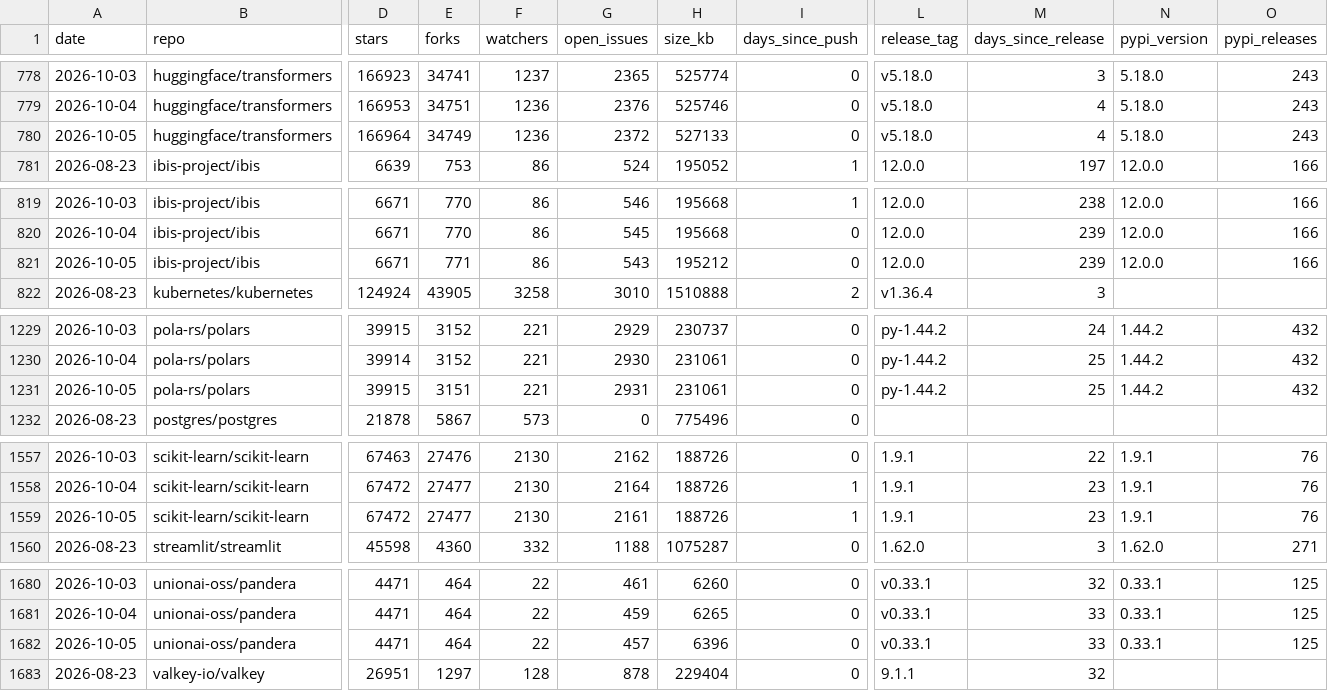
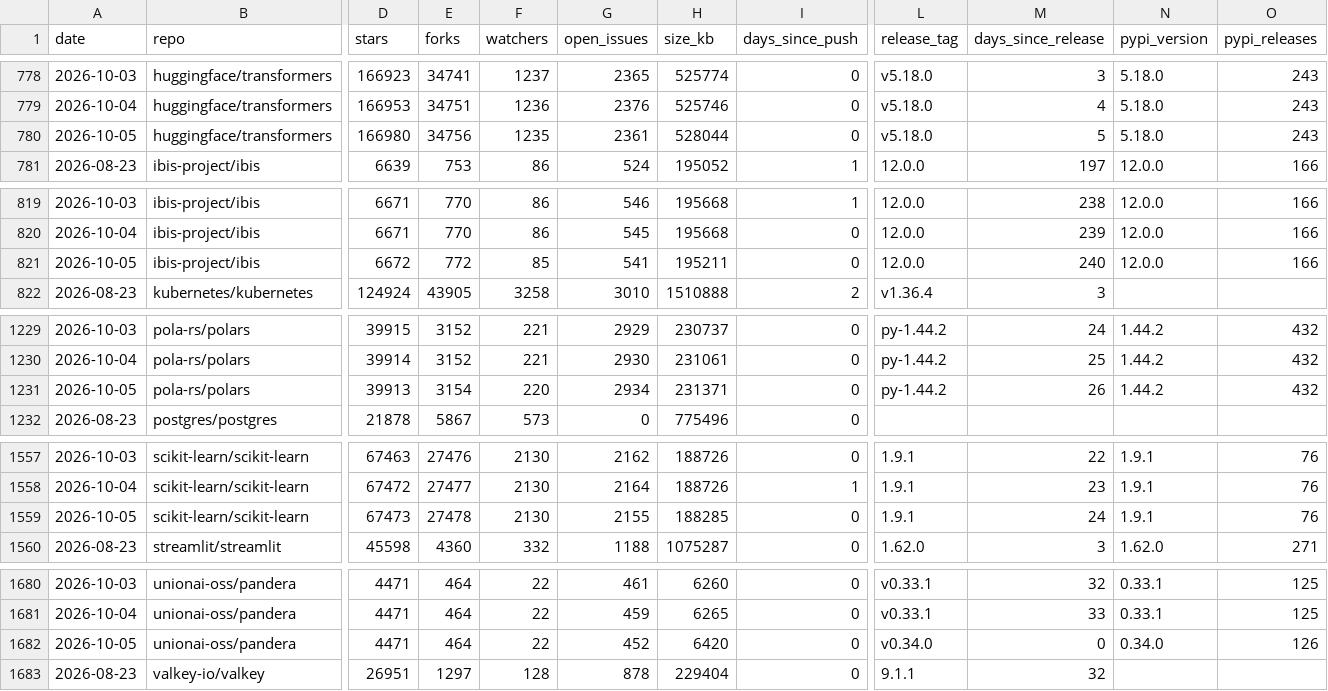
Before and after one commit to Amirzamani1l/oss-momentum, a CSV file: data/observations.csv, drawn as a sheet; only a part is shown, gaps mark what is left out; the diff covers the shown part only; the diff names each change by its address in the sheet, - before the commit and + after, or states it on an @@ line.

Commit message:
data: 2026-10-05 snapshot (42 projects, +305 stars, kubernetes leading) (#131)

```diff
--- a/data/observations.csv
+++ b/data/observations.csv
-D780 (stars): 166964
+D780 (stars): 166980
-E780 (forks): 34749
+E780 (forks): 34756
-F780 (watchers): 1236
+F780 (watchers): 1235
-G780 (open_issues): 2372
+G780 (open_issues): 2361
-H780 (size_kb): 527133
+H780 (size_kb): 528044
-M780 (days_since_release): 4
+M780 (days_since_release): 5
-D821 (stars): 6671
+D821 (stars): 6672
-E821 (forks): 771
+E821 (forks): 772
-F821 (watchers): 86
+F821 (watchers): 85
-G821 (open_issues): 543
+G821 (open_issues): 541
-H821 (size_kb): 195212
+H821 (size_kb): 195211
-M821 (days_since_release): 239
+M821 (days_since_release): 240
-D1231 (stars): 39915
+D1231 (stars): 39913
-E1231 (forks): 3151
+E1231 (forks): 3154
-F1231 (watchers): 221
+F1231 (watchers): 220
-G1231 (open_issues): 2931
+G1231 (open_issues): 2934
-H1231 (size_kb): 231061
+H1231 (size_kb): 231371
-M1231 (days_since_release): 25
+M1231 (days_since_release): 26
-D1559 (stars): 67472
+D1559 (stars): 67473
-E1559 (forks): 27477
+E1559 (forks): 27478
-G1559 (open_issues): 2161
+G1559 (open_issues): 2155
-H1559 (size_kb): 188726
+H1559 (size_kb): 188285
-I1559 (days_since_push): 1
+I1559 (days_since_push): 0
-M1559 (days_since_release): 23
+M1559 (days_since_release): 24
-G1682 (open_issues): 457
+G1682 (open_issues): 452
-H1682 (size_kb): 6396
+H1682 (size_kb): 6420
-L1682 (release_tag): v0.33.1
+L1682 (release_tag): v0.34.0
-M1682 (days_since_release): 33
+M1682 (days_since_release): 0
-N1682 (pypi_version): 0.33.1
+N1682 (pypi_version): 0.34.0
-O1682 (pypi_releases): 125
+O1682 (pypi_releases): 126
```
Also changed, not shown: 165 edited cells elsewhere in this file, 39 other files.
